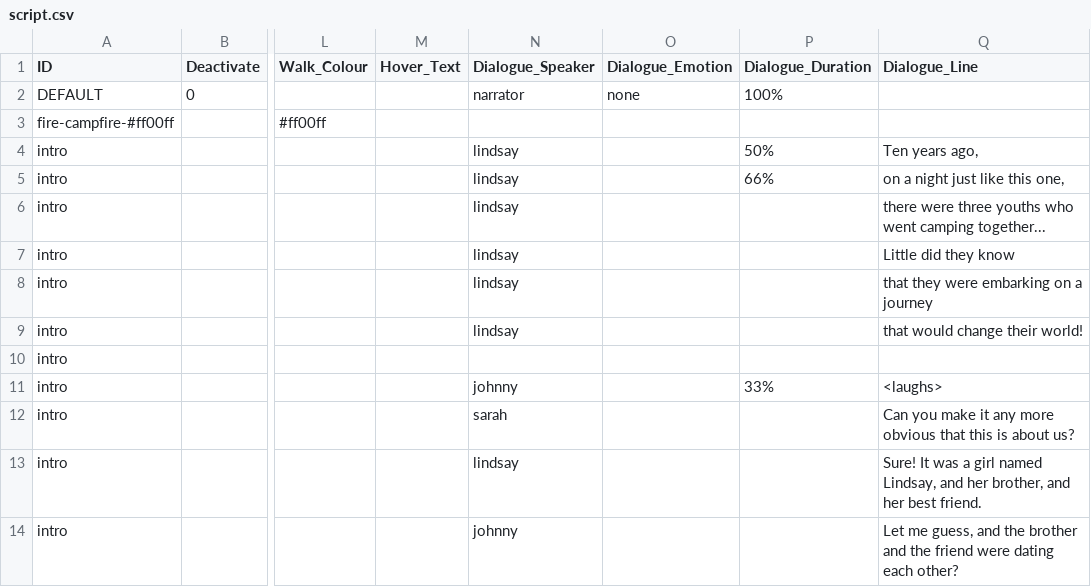
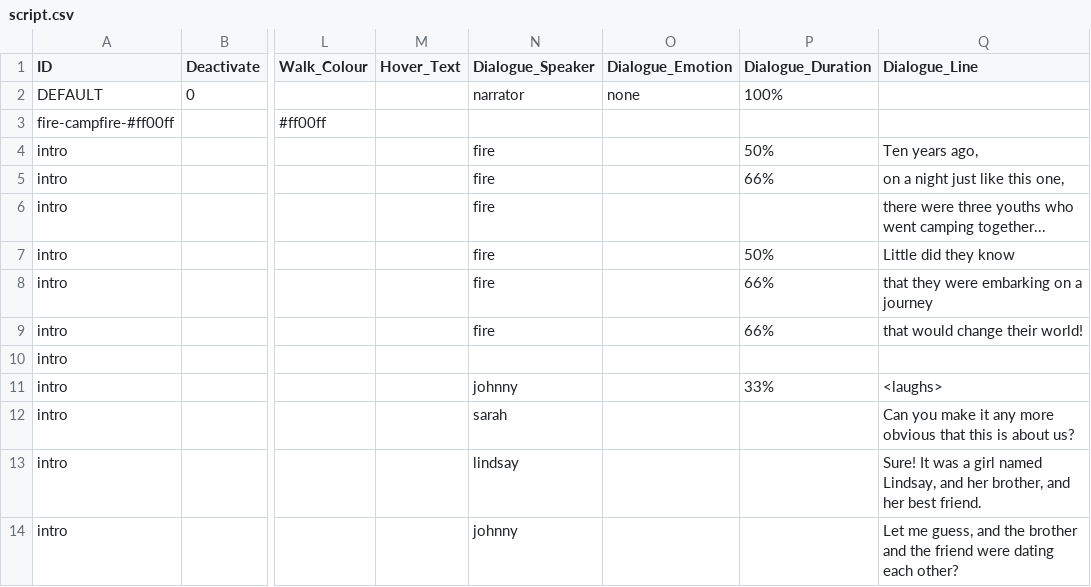
Before and after one commit to greenbas/GlobalGameJam2022, a CSV file: Games/Lake of Reflection/exports/script.csv, drawn as a sheet; only a part is shown, gaps mark what is left out; the diff names each change by its address in the sheet, - before the commit and + after, or states it on an @@ line.

```diff
--- a/Games/Lake of Reflection/exports/script.csv
+++ b/Games/Lake of Reflection/exports/script.csv
-N4:N9 (Dialogue_Speaker): lindsay
+N4:N9 (Dialogue_Speaker): fire
-P7 (Dialogue_Duration): (empty)
+P7 (Dialogue_Duration): 50%
-P8:P9 (Dialogue_Duration): (empty)
+P8:P9 (Dialogue_Duration): 66%
```
Also changed, not shown: Games/Lake of Reflection/exports/characters.csv, Games/Lake of Reflection/exports/menus.csv, 21 other files.
